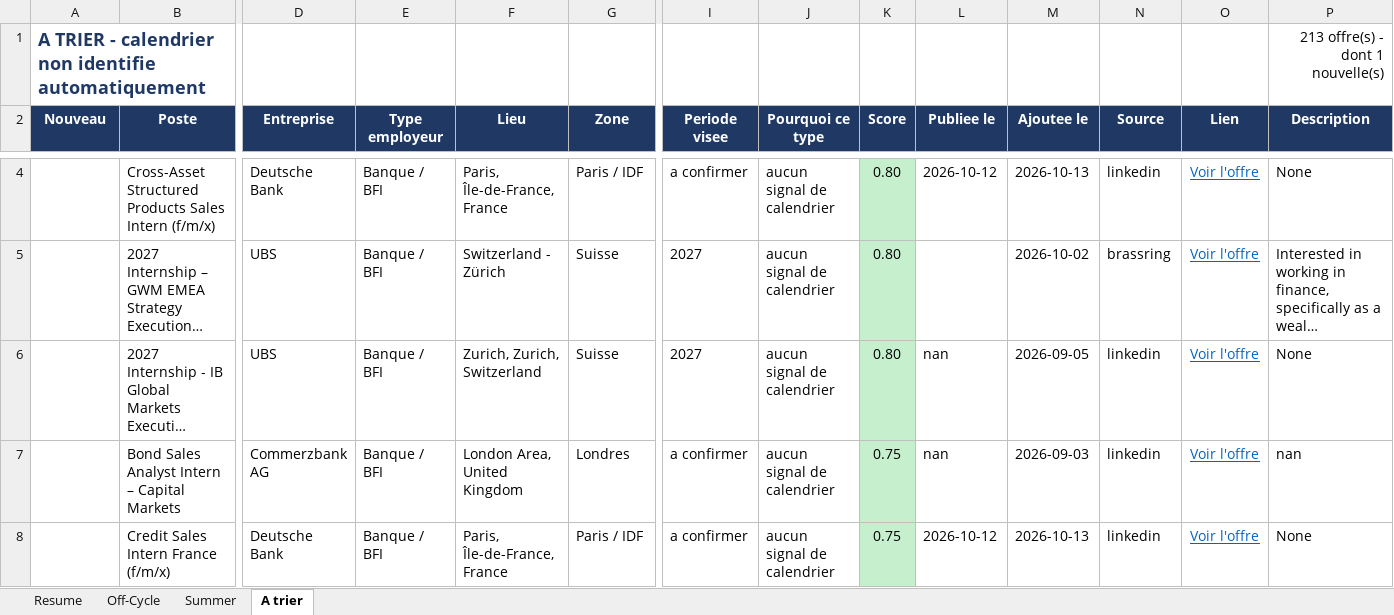
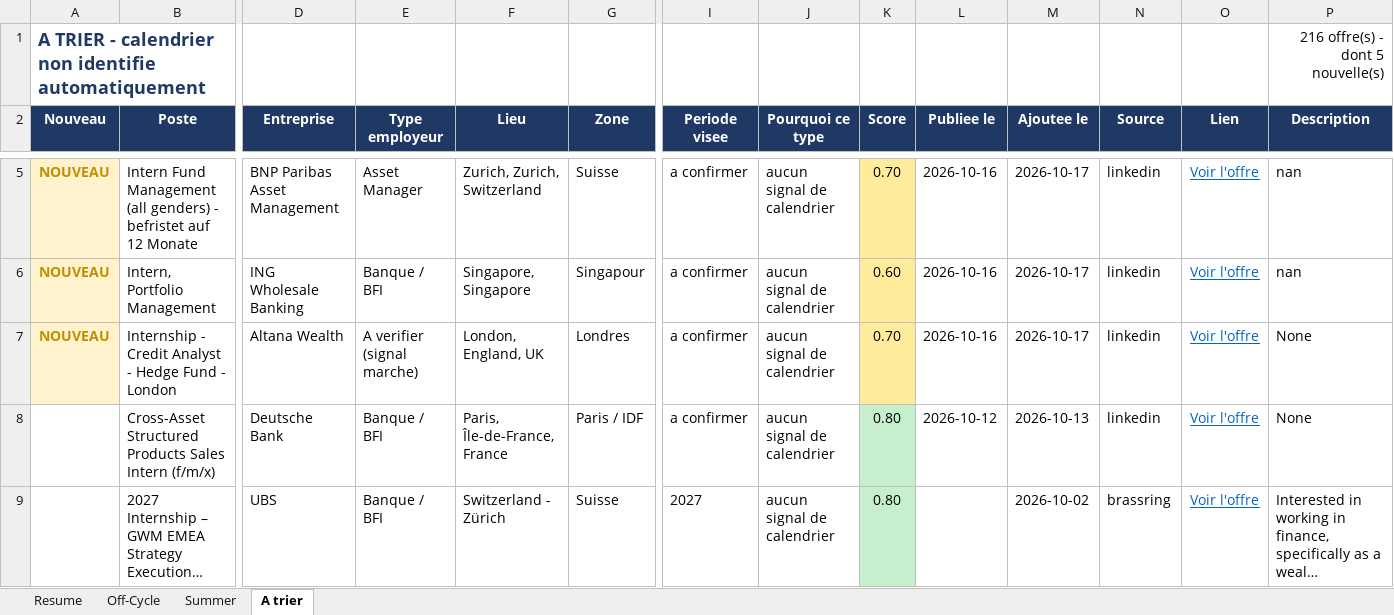
Before and after one commit to sasa2302/finance-internship-scraper, an Excel workbook: data/stages_finance_marche.xlsx, sheet A trier, drawn as a sheet; only a part is shown, gaps mark what is left out; the shorter side is filled out with more unchanged rows; long unchanged cells end in …; values as stored, in another font and other column widths than the file's, no borders; rows hold the shown columns only; the diff covers the shown part only; the diff names each change by its address in the sheet, - before the commit and + after, or states it on an @@ line.

```diff
--- a/data/stages_finance_marche.xlsx (sheet A trier)
+++ b/data/stages_finance_marche.xlsx (sheet A trier)
-P1 (Description): 213 offre(s) - dont 1 nouvelle(s)
+P1 (Description): 216 offre(s) - dont 5 nouvelle(s)
+row 5: NOUVEAU | Intern Fund Management (all genders) - befristet auf 12 Monate | BNP Paribas Asset Management | Asset Manager | Zurich, Zurich, Switzerland | Suisse | a confirmer | aucun signal de calendrier | 0.70 | 2026-10-16 | 2026-10-17 | linkedin | Voir l'offre | nan
+row 6: NOUVEAU | Intern, Portfolio Management | ING Wholesale Banking | Banque / BFI | Singapore, Singapore | Singapour | a confirmer | aucun signal de calendrier | 0.60 | 2026-10-16 | 2026-10-17 | linkedin | Voir l'offre | nan
+row 7: NOUVEAU | Internship - Credit Analyst - Hedge Fund - London | Altana Wealth | A verifier (signal marche) | London, England, UK | Londres | a confirmer | aucun signal de calendrier | 0.70 | 2026-10-16 | 2026-10-17 | linkedin | Voir l'offre | None
```
Also changed, not shown: 2 added rows, 2 removed rows and 4 edited cells elsewhere in this sheet, sheet Off-Cycle, sheet Summer, sheet Resume, 2 other files.
